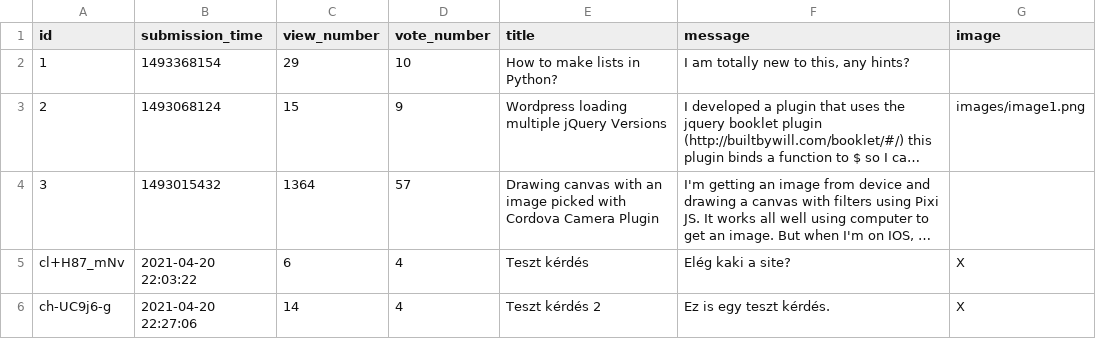
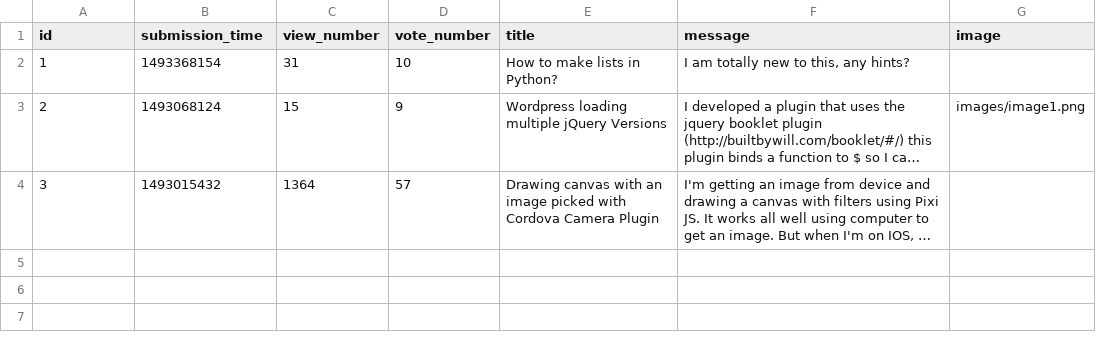
Before and after one commit to CodecoolGlobal/ask-mate-3-python-Gezow, a CSV file: sample_data/question.csv, drawn as a sheet; long unchanged cells end in …; the diff names each change by its address in the sheet, - before the commit and + after, or states it on an @@ line.

Commit message:
team programming: debug answers' deletion while deleting a question

```diff
--- a/sample_data/question.csv
+++ b/sample_data/question.csv
-C2 (view_number): 29
+C2 (view_number): 31
-row 5: cl+H87_mNv | 2021-04-20 22:03:22 | 6 | 4 | Teszt kérdés | Elég kaki a site? | X
-row 6: ch-UC9j6-g | 2021-04-20 22:27:06 | 14 | 4 | Teszt kérdés 2 | Ez is egy teszt kérdés. | X
```
Also changed, not shown: sample_data/answer.csv, 2 other files.
